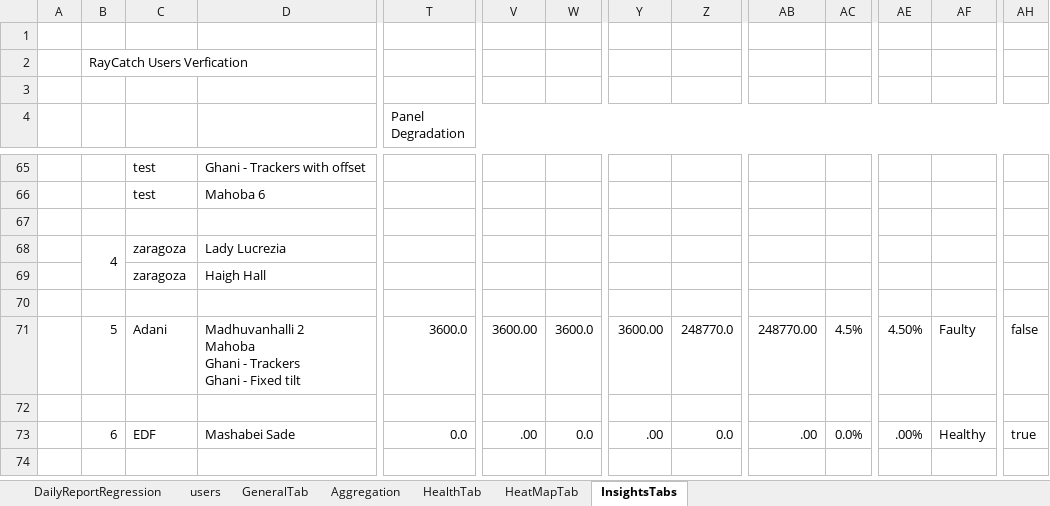
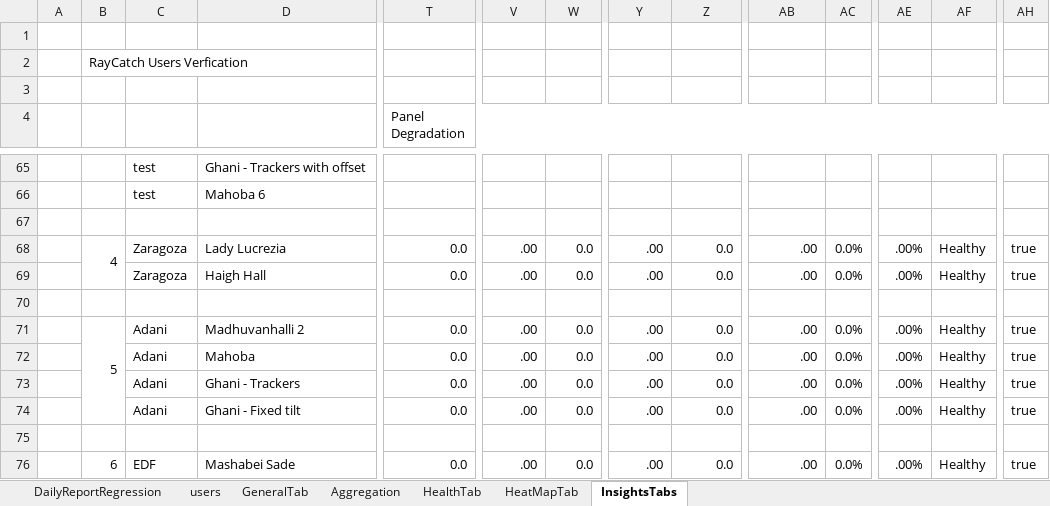
Before and after one commit to tariqalrob97/RayCatch, an Excel workbook: src/com/generic/config/DataSheet.xlsx, sheet InsightsTabs, drawn as a sheet; only a part is shown, gaps mark what is left out; the shorter side is filled out with more unchanged rows; values as stored, in another font and other column widths than the file's, no cell formats; conditional formats not drawn; removed rows and columns are numbered as before the commit, all else as after; rows hold the shown columns only; ↵ is a line break in a cell; the diff covers the shown part only; the diff names each change by its address in the sheet, - before the commit and + after, or states it on an @@ line.

```diff
--- a/src/com/generic/config/DataSheet.xlsx (sheet InsightsTabs)
+++ b/src/com/generic/config/DataSheet.xlsx (sheet InsightsTabs)
-row 68:  | 4 | zaragoza | Lady Lucrezia
-row 69:  |  | zaragoza | Haigh Hall
+row 68:  | 4 | Zaragoza | Lady Lucrezia | 0.0 | .00 | 0.0 | .00 | 0.0 | .00 | 0.0% | .00% | Healthy | true
+row 69:  |  | Zaragoza | Haigh Hall | 0.0 | .00 | 0.0 | .00 | 0.0 | .00 | 0.0% | .00% | Healthy | true
+row 71:  | 5 | Adani | Madhuvanhalli 2 | 0.0 | .00 | 0.0 | .00 | 0.0 | .00 | 0.0% | .00% | Healthy | true
+row 72:  |  | Adani | Mahoba | 0.0 | .00 | 0.0 | .00 | 0.0 | .00 | 0.0% | .00% | Healthy | true
+row 73:  |  | Adani | Ghani - Trackers | 0.0 | .00 | 0.0 | .00 | 0.0 | .00 | 0.0% | .00% | Healthy | true
-B74: 5
+B74: (empty)
-D74: Madhuvanhalli 2 ↵ Mahoba ↵ Ghani - Trackers ↵ Ghani - Fixed tilt
+D74: Ghani - Fixed tilt
-T74 (Panel Degradation): 3600.0
+T74 (Panel Degradation): 0.0
-V74: 3600.00
+V74: .00
-W74: 3600.0
+W74: 0.0
-Y74: 3600.00
+Y74: .00
-Z74: 248770.0
+Z74: 0.0
-AB74: 248770.00
+AB74: .00
-AC74: 4.5%
+AC74: 0.0%
-AE74: 4.50%
+AE74: .00%
-AF74: Faulty
+AF74: Healthy
-AH74: false
+AH74: true
```
Also changed, not shown: 1 added row, 1 removed row and 25 edited cells elsewhere in this sheet, sheet GeneralTab, sheet HeatMapTab, sheet Aggregation, sheet HealthTab, sheet DailyReportRegression, sheet users, cell formats, src/com/generic/config/DataSheet_back.xlsx, 4 other files.
